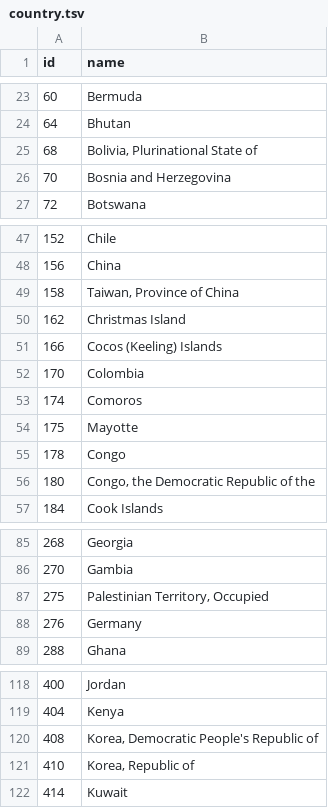
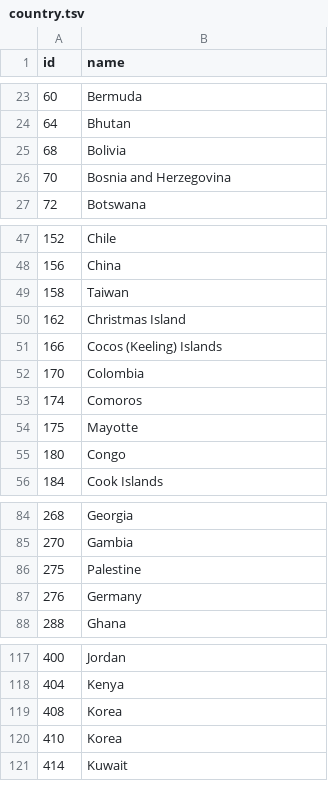
Before and after one commit to infinitumkiran/covidcases, a TSV file: country.tsv, drawn as a sheet; only a part is shown, gaps mark what is left out; the diff covers the shown part only.

Commit message:
bug fixes xountry names

```diff
--- a/country.tsv
+++ b/country.tsv
@@ -24,3 +24,3 @@ id	name
 64	Bhutan
-68	Bolivia, Plurinational State of
+68	Bolivia
 70	Bosnia and Herzegovina
@@ -48,3 +48,3 @@ id	name
 156	China
-158	Taiwan, Province of China
+158	Taiwan
 162	Christmas Island
@@ -54,4 +54,3 @@ id	name
 175	Mayotte
-178	Congo
-180	Congo, the Democratic Republic of the
+180	Congo
 184	Cook Islands
@@ -86,3 +85,3 @@ id	name
 270	Gambia
-275	Palestinian Territory, Occupied
+275	Palestine
 276	Germany
@@ -119,4 +118,4 @@ id	name
 404	Kenya
-408	Korea, Democratic People's Republic of
-410	Korea, Republic of
+408	Korea
+410	Korea
 414	Kuwait
```
Also changed, not shown: 7 edited cells elsewhere in this file, 1 other file.
